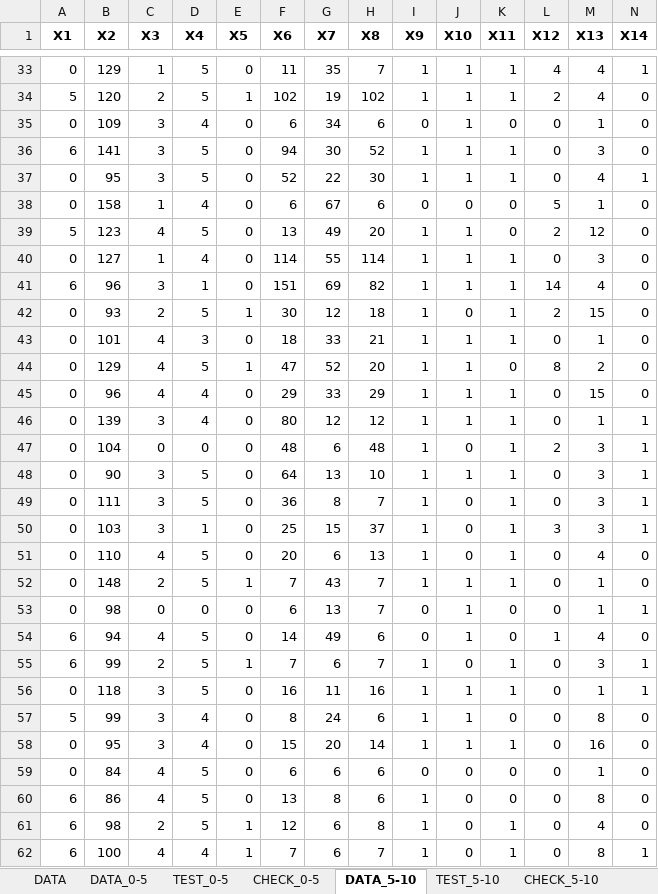
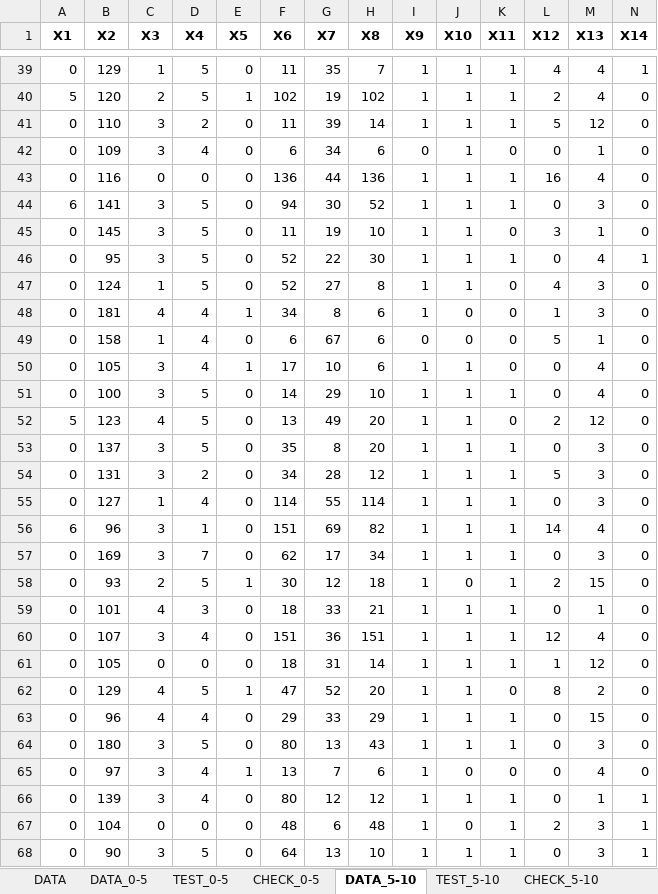
Before and after one commit to Bloodies/HSE-University-projects, an Excel workbook: Course-4/Neural-networks/parser/dataset.xlsx, sheet DATA_5-10, drawn as a sheet; only a part is shown, gaps mark what is left out; the shorter side is filled out with more unchanged rows; values as stored, in another font and other column widths than the file's, no borders; rows hold the shown columns only; the diff covers the shown part only; the diff names each change by its address in the sheet, - before the commit and + after, or states it on an @@ line.

```diff
--- a/Course-4/Neural-networks/parser/dataset.xlsx (sheet DATA_5-10)
+++ b/Course-4/Neural-networks/parser/dataset.xlsx (sheet DATA_5-10)
+row 41: 0 | 110 | 3 | 2 | 0 | 11 | 39 | 14 | 1 | 1 | 1 | 5 | 12 | 0
+row 43: 0 | 116 | 0 | 0 | 0 | 136 | 44 | 136 | 1 | 1 | 1 | 16 | 4 | 0
+row 45: 0 | 145 | 3 | 5 | 0 | 11 | 19 | 10 | 1 | 1 | 0 | 3 | 1 | 0
+row 47: 0 | 124 | 1 | 5 | 0 | 52 | 27 | 8 | 1 | 1 | 0 | 4 | 3 | 0
+row 48: 0 | 181 | 4 | 4 | 1 | 34 | 8 | 6 | 1 | 0 | 0 | 1 | 3 | 0
+row 50: 0 | 105 | 3 | 4 | 1 | 17 | 10 | 6 | 1 | 1 | 0 | 0 | 4 | 0
+row 51: 0 | 100 | 3 | 5 | 0 | 14 | 29 | 10 | 1 | 1 | 1 | 0 | 4 | 0
+row 53: 0 | 137 | 3 | 5 | 0 | 35 | 8 | 20 | 1 | 1 | 1 | 0 | 3 | 0
+row 54: 0 | 131 | 3 | 2 | 0 | 34 | 28 | 12 | 1 | 1 | 1 | 5 | 3 | 0
+row 57: 0 | 169 | 3 | 7 | 0 | 62 | 17 | 34 | 1 | 1 | 1 | 0 | 3 | 0
+row 60: 0 | 107 | 3 | 4 | 0 | 151 | 36 | 151 | 1 | 1 | 1 | 12 | 4 | 0
+row 61: 0 | 105 | 0 | 0 | 0 | 18 | 31 | 14 | 1 | 1 | 1 | 1 | 12 | 0
+row 64: 0 | 180 | 3 | 5 | 0 | 80 | 13 | 43 | 1 | 1 | 1 | 0 | 3 | 0
+row 65: 0 | 97 | 3 | 4 | 1 | 13 | 7 | 6 | 1 | 0 | 0 | 0 | 4 | 0
```
Also changed, not shown: 24 added rows elsewhere in this sheet, sheet DATA_0-5, sheet TEST_0-5, sheet DATA_10-15, sheet CHECK_0-5, sheet TEST_5-10, sheet TEST_10-15, 14 more sheets, Course-4/Neural-networks/dataset.xlsx, Course-4/Neural-networks/parser/datasetD1.xlsx, 17 other files.
